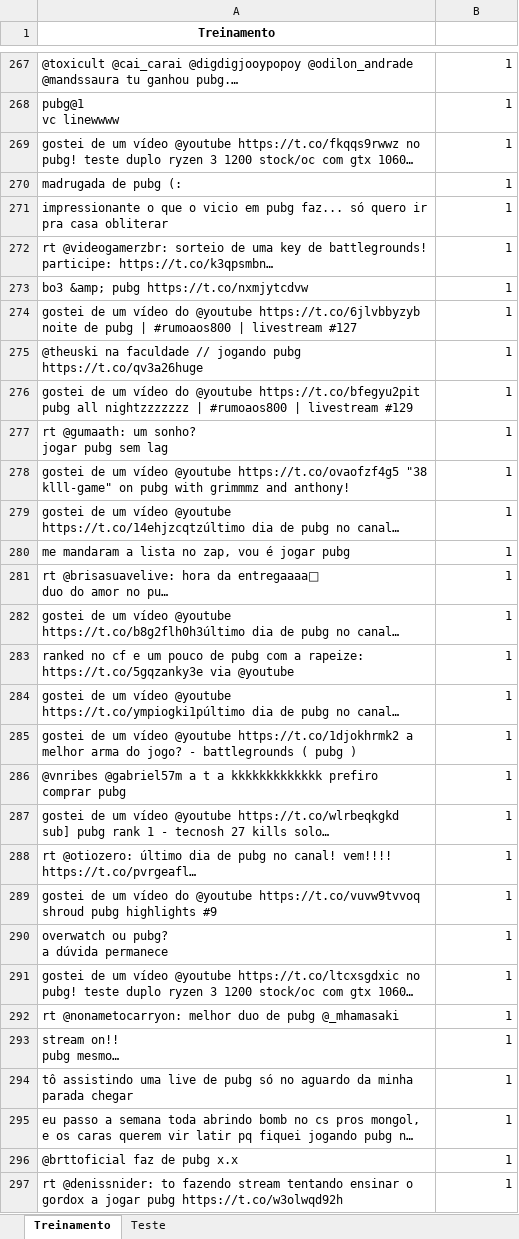
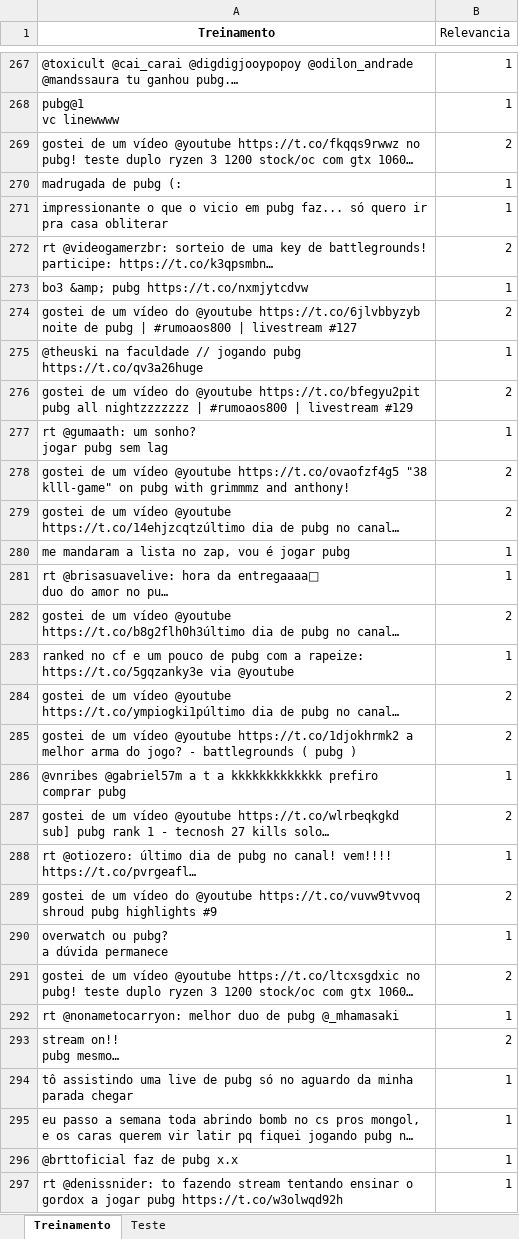
Before and after one commit to AntonioAndraues/Pj2_Ciencia_dos_dados, an Excel workbook: PUBG.xlsx, sheet Treinamento, drawn as a sheet; only a part is shown, gaps mark what is left out; long unchanged cells end in …; values as stored, in another font and other column widths than the file's, no borders; the diff covers the shown part only; the diff names each change by its address in the sheet, - before the commit and + after, or states it on an @@ line.

```diff
--- a/PUBG.xlsx (sheet Treinamento)
+++ b/PUBG.xlsx (sheet Treinamento)
-B1: (empty)
+B1: Relevancia
-B269 (Relevancia): 1
+B269 (Relevancia): 2
-B272 (Relevancia): 1
+B272 (Relevancia): 2
-B274 (Relevancia): 1
+B274 (Relevancia): 2
-B276 (Relevancia): 1
+B276 (Relevancia): 2
-B278:B279 (Relevancia): 1
+B278:B279 (Relevancia): 2
-B282 (Relevancia): 1
+B282 (Relevancia): 2
-B284:B285 (Relevancia): 1
+B284:B285 (Relevancia): 2
-B287 (Relevancia): 1
+B287 (Relevancia): 2
-B289 (Relevancia): 1
+B289 (Relevancia): 2
-B291 (Relevancia): 1
+B291 (Relevancia): 2
-B293 (Relevancia): 1
+B293 (Relevancia): 2
```
Also changed, not shown: 8 edited cells elsewhere in this sheet, sheet Teste.
